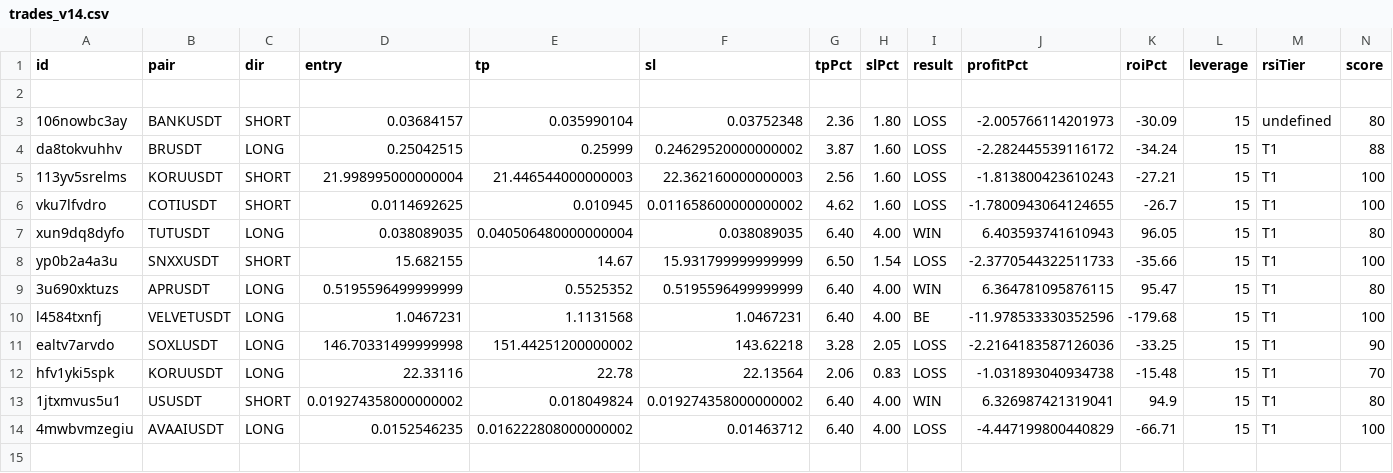
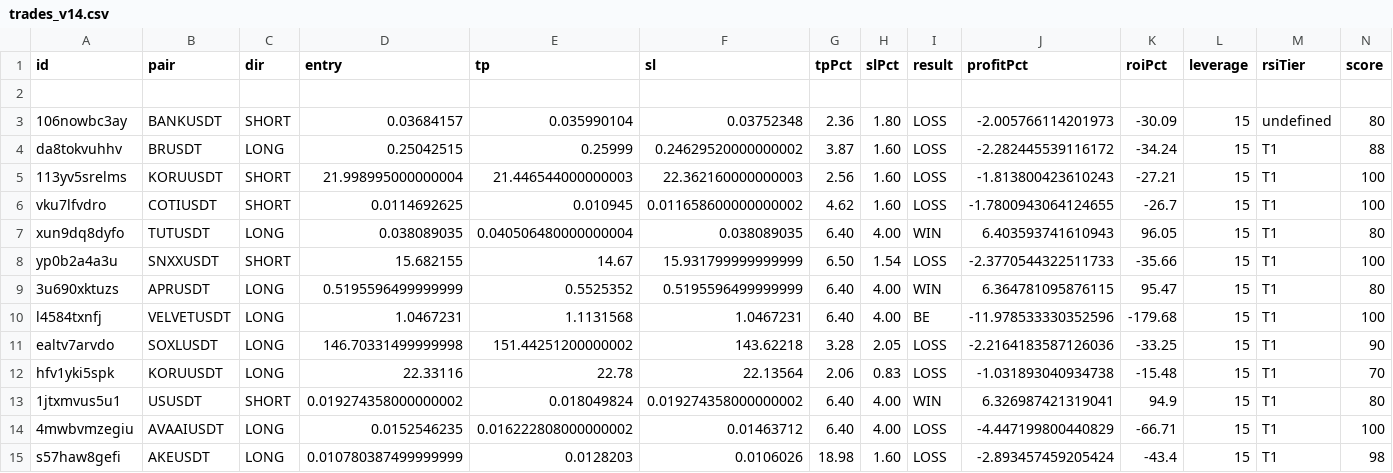
Before and after one commit to kangscalpingv3/kangscalping, a CSV file: trades_v14.csv, drawn as a sheet; only a part is shown; rows hold the shown columns only; the diff names each change by its address in the sheet, - before the commit and + after, or states it on an @@ line.

Commit message:
Trade closed: AKEUSDT LOSS

```diff
--- a/trades_v14.csv
+++ b/trades_v14.csv
+row 15: s57haw8gefi | AKEUSDT | LONG | 0.010780387499999999 | 0.0128203 | 0.0106026 | 18.98 | 1.60 | LOSS | -2.893457459205424 | -43.4 | 15 | T1 | 98
```
